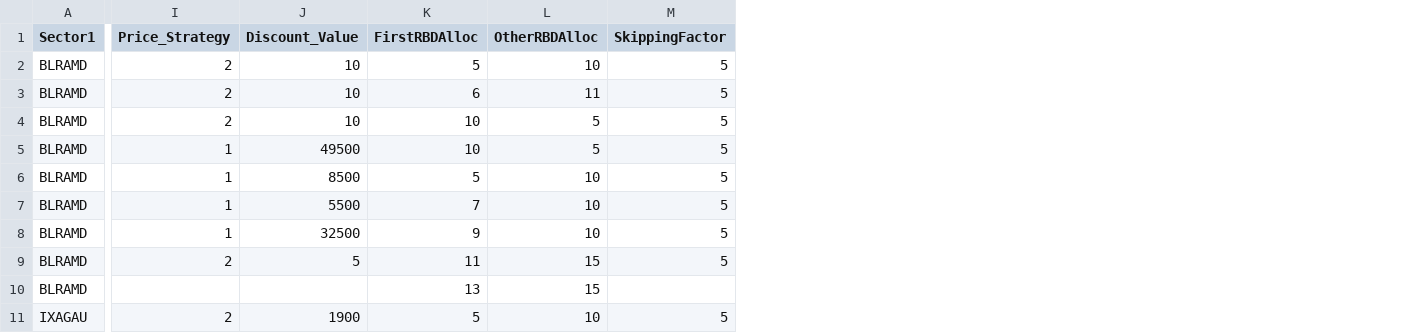
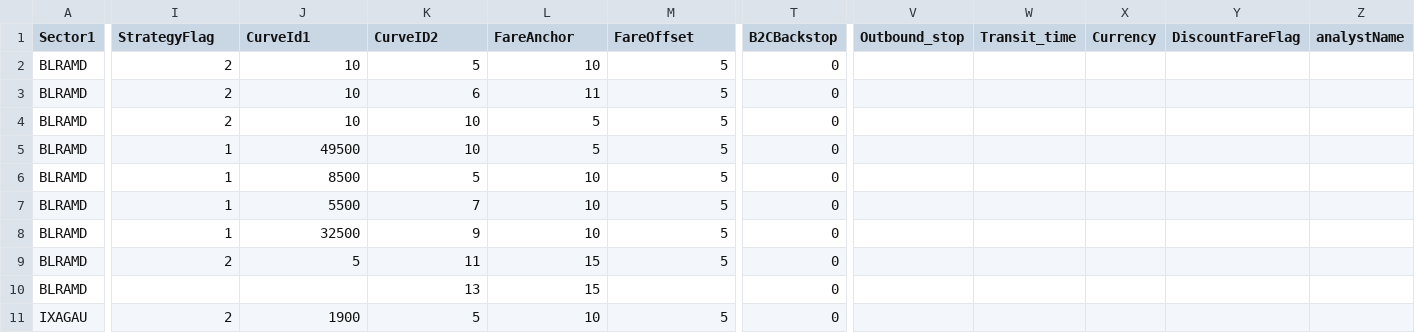
Before and after one commit to vivekbolla123/rm-allocation-serverless-funcs, a CSV file: QPDynamicAllocation/params/data/MarketList_Connections.csv, drawn as a sheet; only a part is shown, gaps mark what is left out; the diff covers the shown part only; the diff names each change by its address in the sheet, - before the commit and + after, or states it on an @@ line.

```diff
--- a/QPDynamicAllocation/params/data/MarketList_Connections.csv
+++ b/QPDynamicAllocation/params/data/MarketList_Connections.csv
+column T (B2CBackstop), rows 2-11: all 0
+column V (Outbound_stop), empty
+column W (Transit_time), empty
+column X (Currency), empty
+column Y (DiscountFareFlag), empty
+column Z (analystName), empty
-I1: Price_Strategy
+I1: StrategyFlag
-J1: Discount_Value
+J1: CurveId1
-K1: FirstRBDAlloc
+K1: CurveID2
-L1: OtherRBDAlloc
+L1: FareAnchor
-M1: SkippingFactor
+M1: FareOffset
```
Also changed, not shown: 7 edited cells elsewhere in this file, 6 other files.
